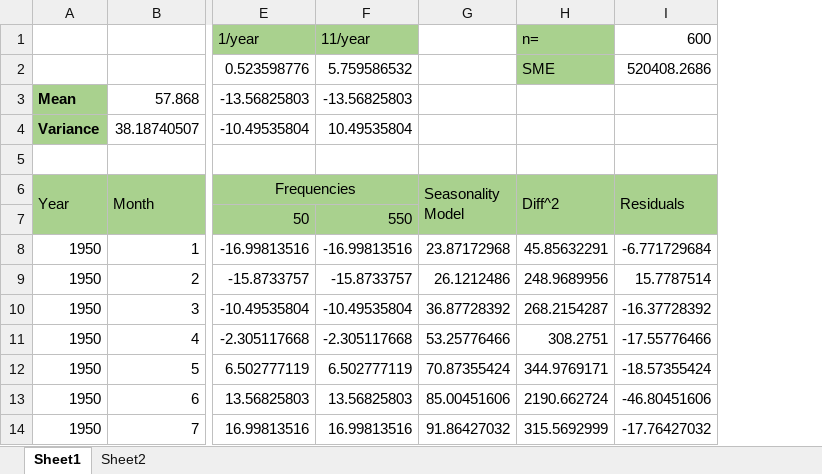
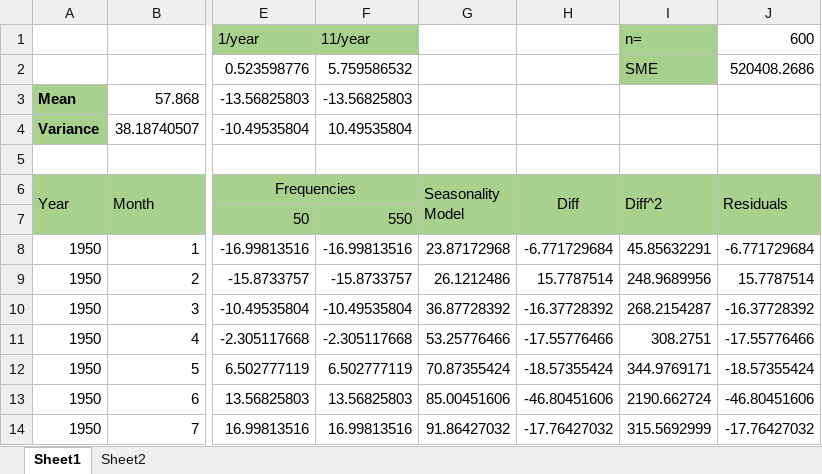
Before and after one commit to jet-w/jet-w.blog, an Excel workbook: src/.vuepress/public/data/unisa/AdvancedAnalytic1/assignment2/MtGambierRainfall.xlsx, sheet Sheet1, drawn as a sheet; only a part is shown, gaps mark what is left out; values as stored, in another font and other column widths than the file's, no borders; charts and pictures not drawn; the diff names each change by its address in the sheet, - before the commit and + after, or states it on an @@ line.

```diff
--- a/src/.vuepress/public/data/unisa/AdvancedAnalytic1/assignment2/MtGambierRainfall.xlsx (sheet Sheet1)
+++ b/src/.vuepress/public/data/unisa/AdvancedAnalytic1/assignment2/MtGambierRainfall.xlsx (sheet Sheet1)
+column H, rows 6-14: Diff |  | -6.771729684 | 15.7787514 | -16.37728392 | -17.55776466 | -18.57355424 | -46.80451606 | -17.76427032
```
Also changed, not shown: formulas that keep their value, charts or pictures, 2 other files.
